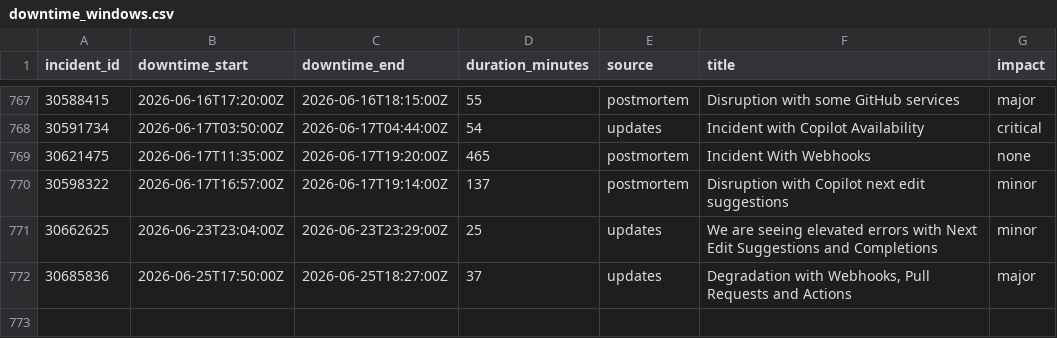
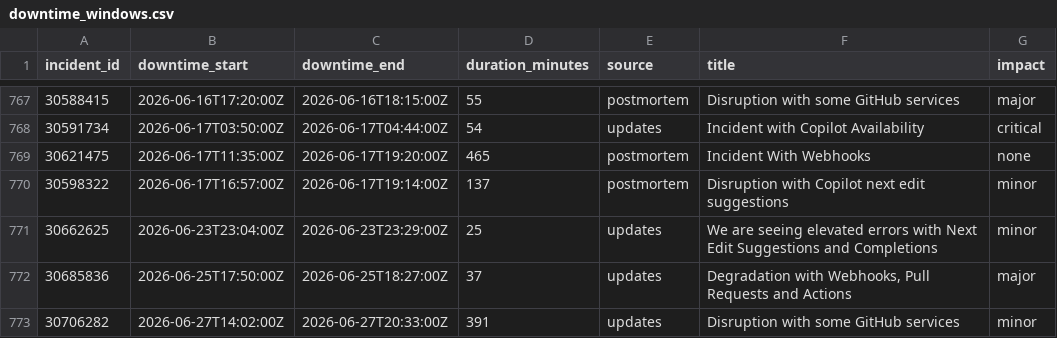
Before and after one commit to paradise-runner/feels-like-github-status, a CSV file: parsed/downtime_windows.csv, drawn as a sheet; only a part is shown, gaps mark what is left out; the diff names each change by its address in the sheet, - before the commit and + after, or states it on an @@ line.

```diff
--- a/parsed/downtime_windows.csv
+++ b/parsed/downtime_windows.csv
+row 773: 30706282 | 2026-06-27T14:02:00Z | 2026-06-27T20:33:00Z | 391 | updates | Disruption with some GitHub services | minor
```
Also changed, not shown: parsed/segments.csv, 2 other files.
